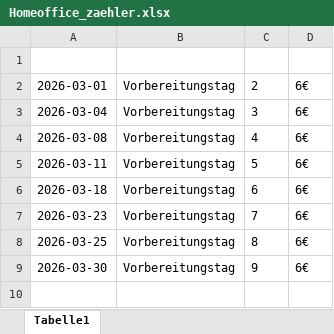
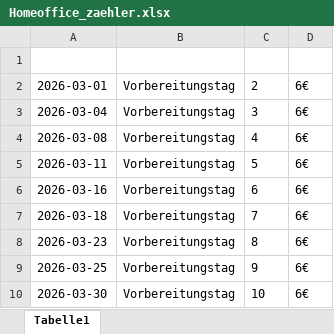
Before and after one commit to DominikHshBis/Kalender_pro_beruf, an Excel workbook: output/Homeoffice_zaehler.xlsx, sheet Tabelle1, drawn as a sheet; values as stored, in another font and other column widths than the file's, no borders; addresses are those after the commit; the diff names each change by its address in the sheet, - before the commit and + after, or states it on an @@ line.

```diff
--- a/output/Homeoffice_zaehler.xlsx (sheet Tabelle1)
+++ b/output/Homeoffice_zaehler.xlsx (sheet Tabelle1)
+row 6: 2026-03-16 | Vorbereitungstag | 6 | 6€
-C7: 6
+C7: 7
-C8: 7
+C8: 8
-C9: 8
+C9: 9
-C10: 9
+C10: 10
```
Also changed, not shown: Input_data/Muster_Honorarrechnung-Lehrkräfte_pytest.xlsx, output/Muster_Honorarrechnung-Lehrkräfte_March.xlsx, 11 other files.
